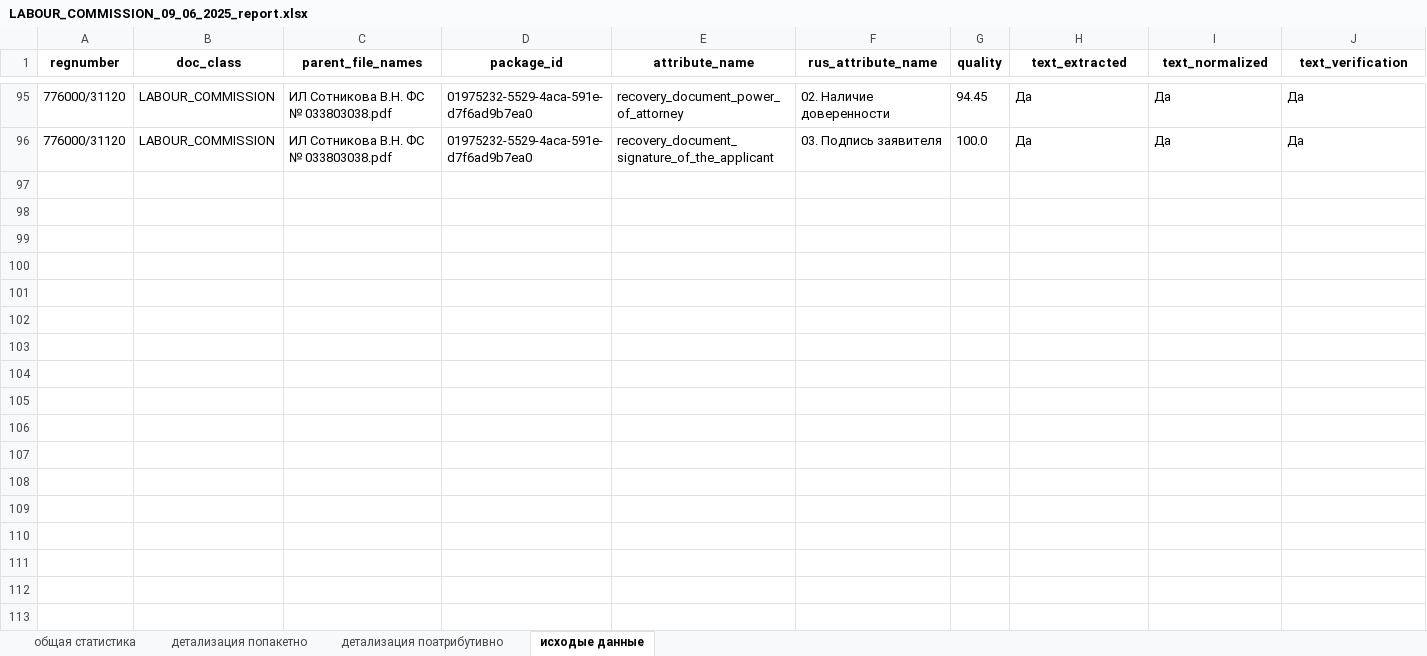
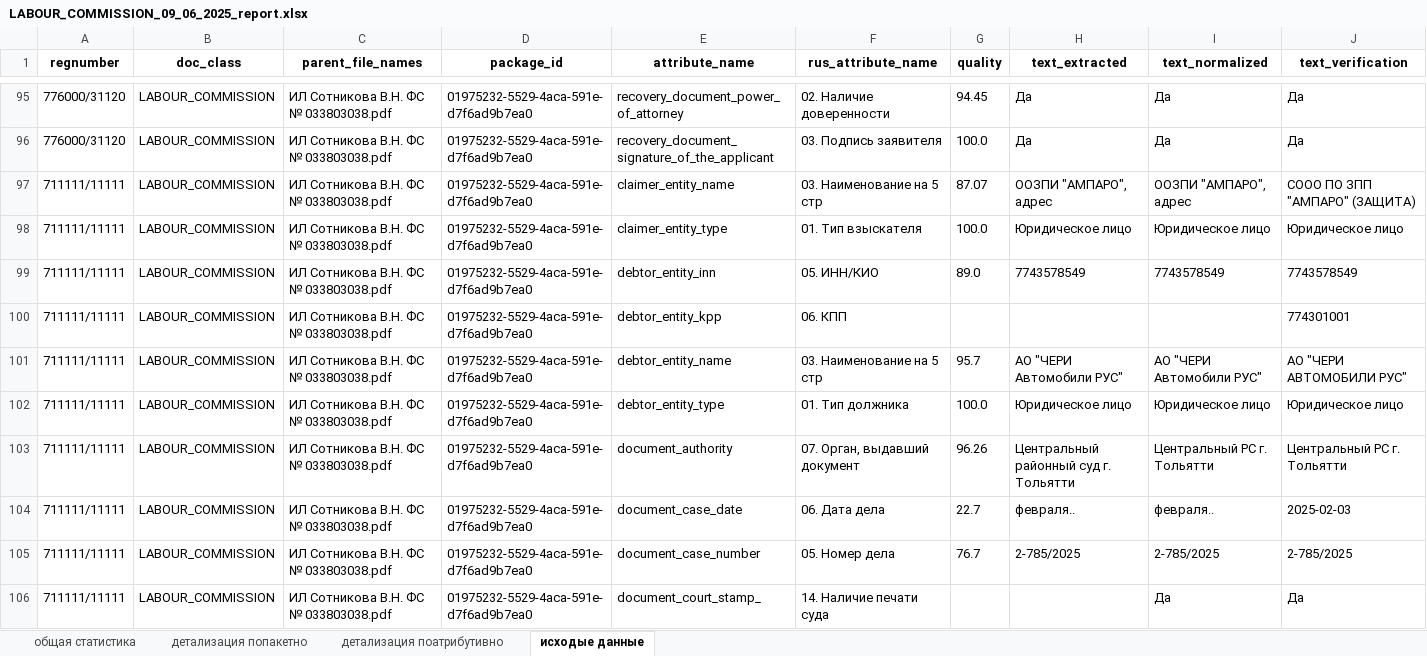
Before and after one commit to Nikolay94-byte/count_statistics_edo_id, an Excel workbook: data/OUTPUT/OUTPUT_REPORTS/LABOUR_COMMISSION_09_06_2025_report.xlsx, sheet исходые данные, drawn as a sheet; only a part is shown, gaps mark what is left out; values as stored, in another font and other column widths than the file's, no borders; the diff covers the shown part only; the diff names each change by its address in the sheet, - before the commit and + after, or states it on an @@ line.

```diff
--- a/data/OUTPUT/OUTPUT_REPORTS/LABOUR_COMMISSION_09_06_2025_report.xlsx (sheet исходые данные)
+++ b/data/OUTPUT/OUTPUT_REPORTS/LABOUR_COMMISSION_09_06_2025_report.xlsx (sheet исходые данные)
+row 97: 711111/11111 | LABOUR_COMMISSION | ИЛ Сотникова В.Н. ФС № 033803038.pdf | 01975232-5529-4aca-591e-d7f6ad9b7ea0 | claimer_entity_name | 03. Наименование на 5 стр | 87.07 | ООЗПИ "АМПАРО", адрес | ООЗПИ "АМПАРО", адрес | СООО ПО ЗПП "АМПАРО" (ЗАЩИТА)
+row 98: 711111/11111 | LABOUR_COMMISSION | ИЛ Сотникова В.Н. ФС № 033803038.pdf | 01975232-5529-4aca-591e-d7f6ad9b7ea0 | claimer_entity_type | 01. Тип взыскателя | 100.0 | Юридическое лицо | Юридическое лицо | Юридическое лицо
+row 99: 711111/11111 | LABOUR_COMMISSION | ИЛ Сотникова В.Н. ФС № 033803038.pdf | 01975232-5529-4aca-591e-d7f6ad9b7ea0 | debtor_entity_inn | 05. ИНН/КИО | 89.0 | 7743578549 | 7743578549 | 7743578549
+row 100: 711111/11111 | LABOUR_COMMISSION | ИЛ Сотникова В.Н. ФС № 033803038.pdf | 01975232-5529-4aca-591e-d7f6ad9b7ea0 | debtor_entity_kpp | 06. КПП |  |  |  | 774301001
+row 101: 711111/11111 | LABOUR_COMMISSION | ИЛ Сотникова В.Н. ФС № 033803038.pdf | 01975232-5529-4aca-591e-d7f6ad9b7ea0 | debtor_entity_name | 03. Наименование на 5 стр | 95.7 | АО "ЧЕРИ Автомобили РУС" | АО "ЧЕРИ Автомобили РУС" | АО "ЧЕРИ АВТОМОБИЛИ РУС"
+row 102: 711111/11111 | LABOUR_COMMISSION | ИЛ Сотникова В.Н. ФС № 033803038.pdf | 01975232-5529-4aca-591e-d7f6ad9b7ea0 | debtor_entity_type | 01. Тип должника | 100.0 | Юридическое лицо | Юридическое лицо | Юридическое лицо
+row 103: 711111/11111 | LABOUR_COMMISSION | ИЛ Сотникова В.Н. ФС № 033803038.pdf | 01975232-5529-4aca-591e-d7f6ad9b7ea0 | document_authority | 07. Орган, выдавший документ | 96.26 | Центральный районный суд г. Тольятти | Центральный РС г. Тольятти | Центральный РС г. Тольятти
+row 104: 711111/11111 | LABOUR_COMMISSION | ИЛ Сотникова В.Н. ФС № 033803038.pdf | 01975232-5529-4aca-591e-d7f6ad9b7ea0 | document_case_date | 06. Дата дела | 22.7 | февраля.. | февраля.. | 2025-02-03
+row 105: 711111/11111 | LABOUR_COMMISSION | ИЛ Сотникова В.Н. ФС № 033803038.pdf | 01975232-5529-4aca-591e-d7f6ad9b7ea0 | document_case_number | 05. Номер дела | 76.7 | 2-785/2025 | 2-785/2025 | 2-785/2025
+row 106: 711111/11111 | LABOUR_COMMISSION | ИЛ Сотникова В.Н. ФС № 033803038.pdf | 01975232-5529-4aca-591e-d7f6ad9b7ea0 | document_court_stamp_ | 14. Наличие печати суда |  |  | Да | Да
```
Also changed, not shown: 21 added rows elsewhere in this sheet, sheet детализация попакетно, sheet общая статистика, sheet детализация поатрибутивно, data/INPUT/LABOUR_COMMISSION_09_06_2025.xlsx, data/OUTPUT/INPUT_DATA_FORMAT_XLSX/APPLICATION/LABOUR_COMMISSION_09_06_2025_APPLICATION_FOR_THE_RECOVERY.xlsx, 10 other files.
